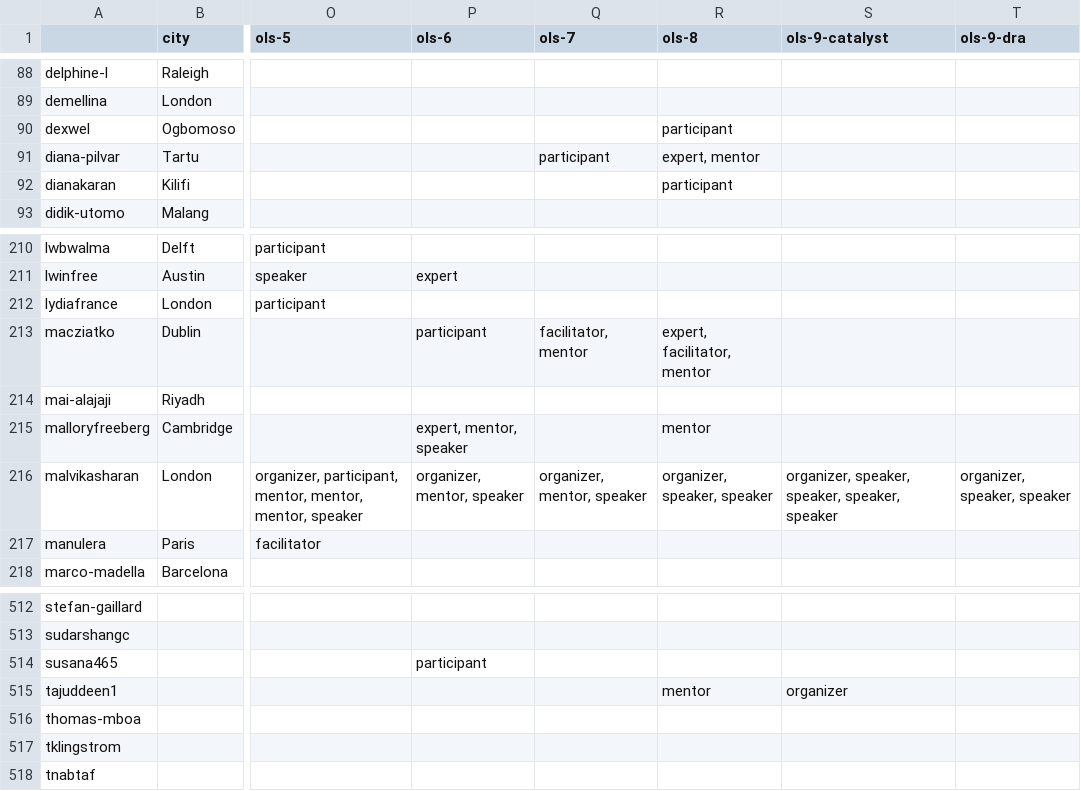
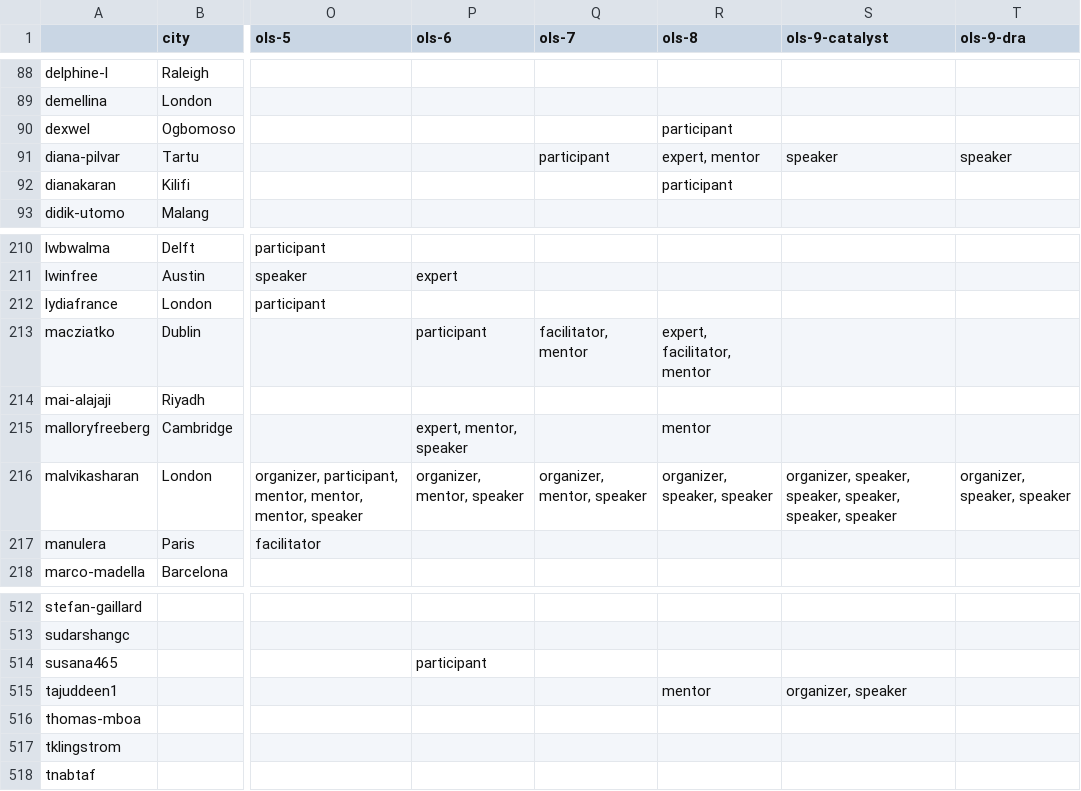
Before and after one commit to open-life-science/open-life-science.github.io, a CSV file: _data/artifacts/openseeds/roles/role.csv, drawn as a sheet; only a part is shown, gaps mark what is left out; the diff names each change by its address in the sheet, - before the commit and + after, or states it on an @@ line.

```diff
--- a/_data/artifacts/openseeds/roles/role.csv
+++ b/_data/artifacts/openseeds/roles/role.csv
-S91 (ols-9-catalyst): (empty)
+S91 (ols-9-catalyst): speaker
-T91 (ols-9-dra): (empty)
+T91 (ols-9-dra): speaker
-S216 (ols-9-catalyst): …speaker, speaker, speaker
+S216 (ols-9-catalyst): …speaker, speaker, speaker, speaker
-S515 (ols-9-catalyst): organizer
+S515 (ols-9-catalyst): organizer, speaker
```
Also changed, not shown: _data/artifacts/openseeds/library.csv, _data/artifacts/openseeds/people.csv, 5 other files.
